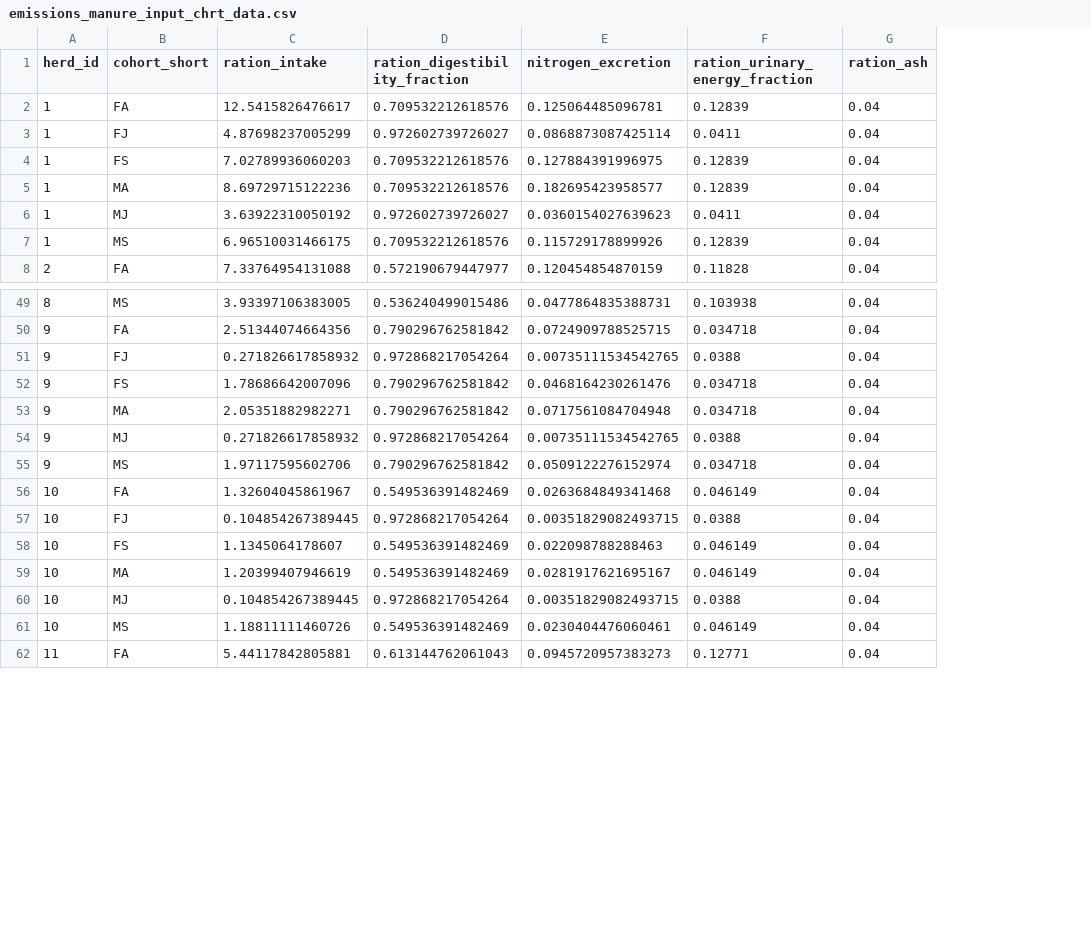
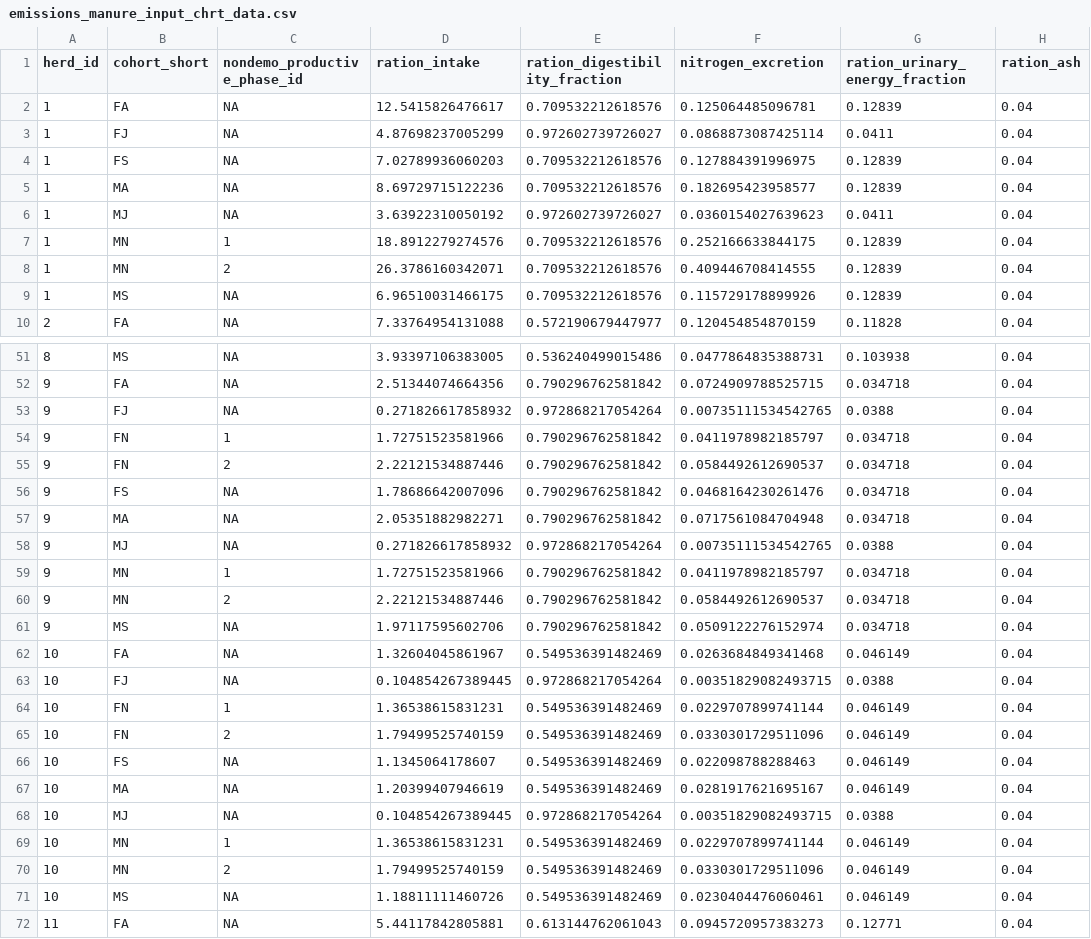
Before and after one commit to un-fao/GLEAM, a CSV file: inst/extdata/run_modules_examples/emissions_manure_input_chrt_data.csv, drawn as a sheet; only a part is shown, gaps mark what is left out; the diff names each change by its address in the sheet, - before the commit and + after, or states it on an @@ line.

```diff
--- a/inst/extdata/run_modules_examples/emissions_manure_input_chrt_data.csv
+++ b/inst/extdata/run_modules_examples/emissions_manure_input_chrt_data.csv
+column C (nondemo_productive_phase_id), rows 2-6: all NA; rows 9-10: NA | NA; rows 51-53: all NA; rows 56-58: all NA; rows 61-63: all NA; rows 66-68: all NA; rows 71-72: NA | NA
+row 7: 1 | MN | 1 | 18.8912279274576 | 0.709532212618576 | 0.252166633844175 | 0.12839 | 0.04
+row 8: 1 | MN | 2 | 26.3786160342071 | 0.709532212618576 | 0.409446708414555 | 0.12839 | 0.04
+row 54: 9 | FN | 1 | 1.72751523581966 | 0.790296762581842 | 0.0411978982185797 | 0.034718 | 0.04
+row 55: 9 | FN | 2 | 2.22121534887446 | 0.790296762581842 | 0.0584492612690537 | 0.034718 | 0.04
+row 59: 9 | MN | 1 | 1.72751523581966 | 0.790296762581842 | 0.0411978982185797 | 0.034718 | 0.04
+row 60: 9 | MN | 2 | 2.22121534887446 | 0.790296762581842 | 0.0584492612690537 | 0.034718 | 0.04
+row 64: 10 | FN | 1 | 1.36538615831231 | 0.549536391482469 | 0.0229707899741144 | 0.046149 | 0.04
+row 65: 10 | FN | 2 | 1.79499525740159 | 0.549536391482469 | 0.0330301729511096 | 0.046149 | 0.04
+row 69: 10 | MN | 1 | 1.36538615831231 | 0.549536391482469 | 0.0229707899741144 | 0.046149 | 0.04
+row 70: 10 | MN | 2 | 1.79499525740159 | 0.549536391482469 | 0.0330301729511096 | 0.046149 | 0.04
```
Also changed, not shown: inst/extdata/run_gleam_examples/manure_management_system_fraction.csv, inst/extdata/run_modules_examples/aggregation_allocation_input_data.csv, 26 other files.
